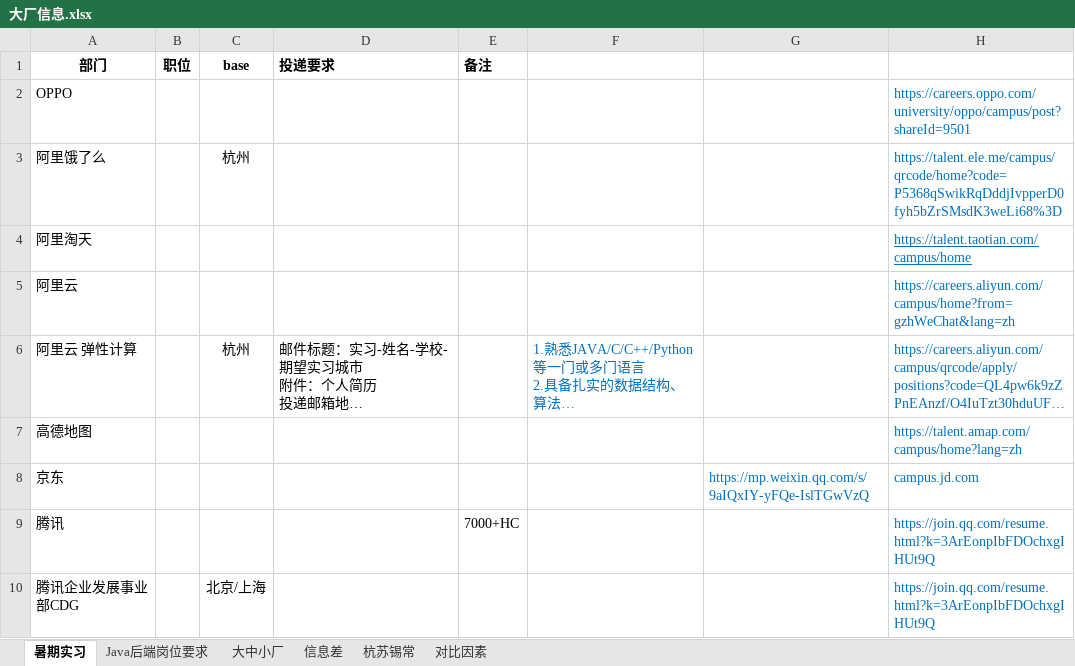
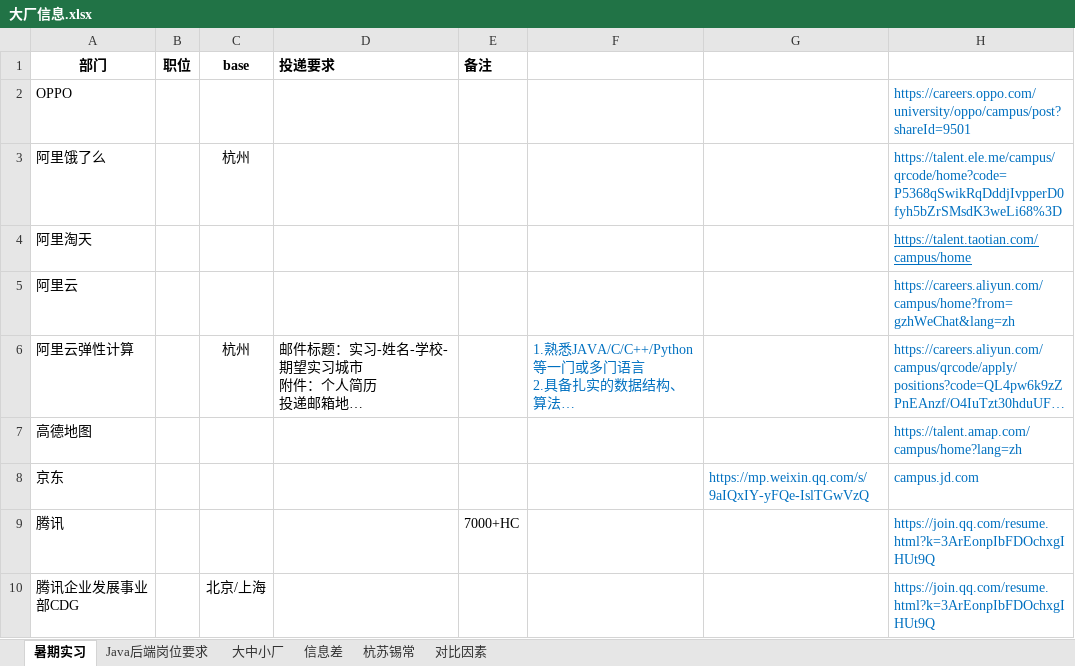
Before and after one commit to curforever/LeetCode, an Excel workbook: 大厂/大厂信息.xlsx, sheet 暑期实习, drawn as a sheet; only a part is shown; long unchanged cells end in …; values as stored, in another font and other column widths than the file's, no borders; table styles not drawn; the diff names each change by its address in the sheet, - before the commit and + after, or states it on an @@ line.

```diff
--- a/大厂/大厂信息.xlsx (sheet 暑期实习)
+++ b/大厂/大厂信息.xlsx (sheet 暑期实习)
-A6 (部门): 阿里云 弹性计算
+A6 (部门): 阿里云弹性计算
```
Also changed, not shown: 1 other file.
